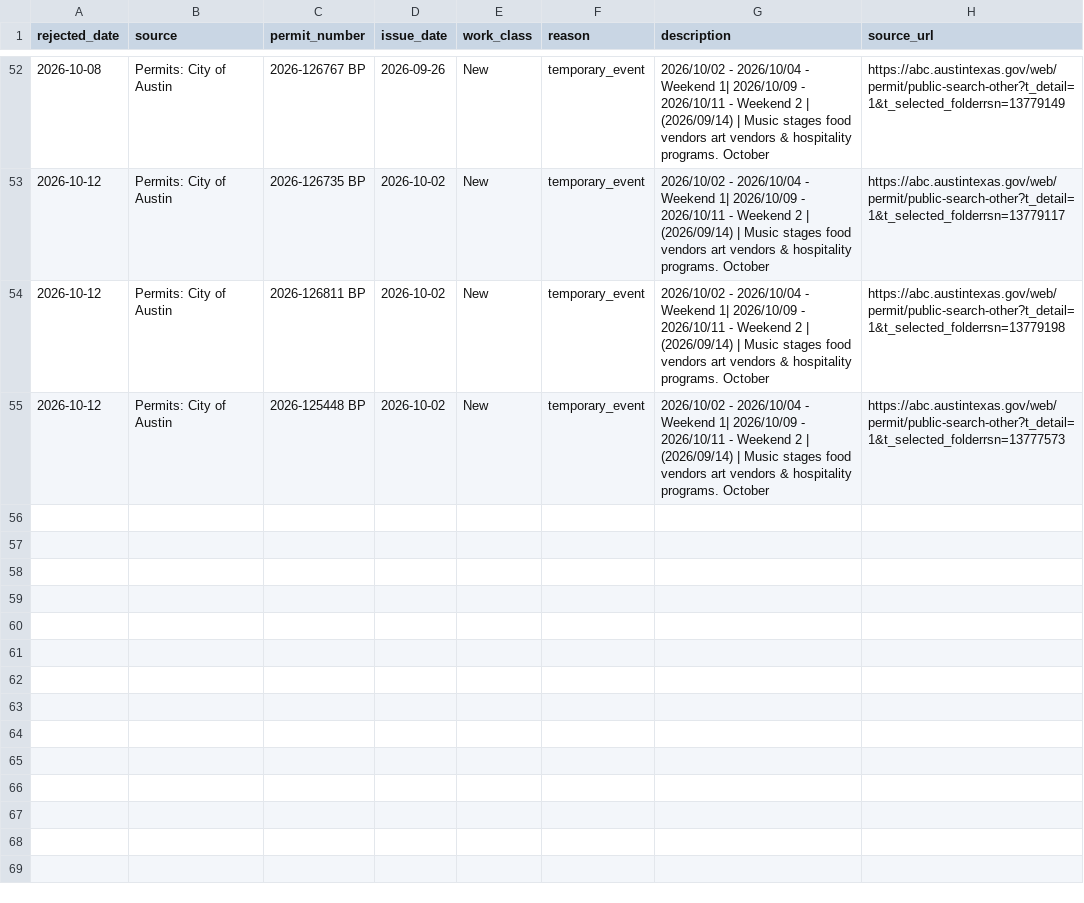
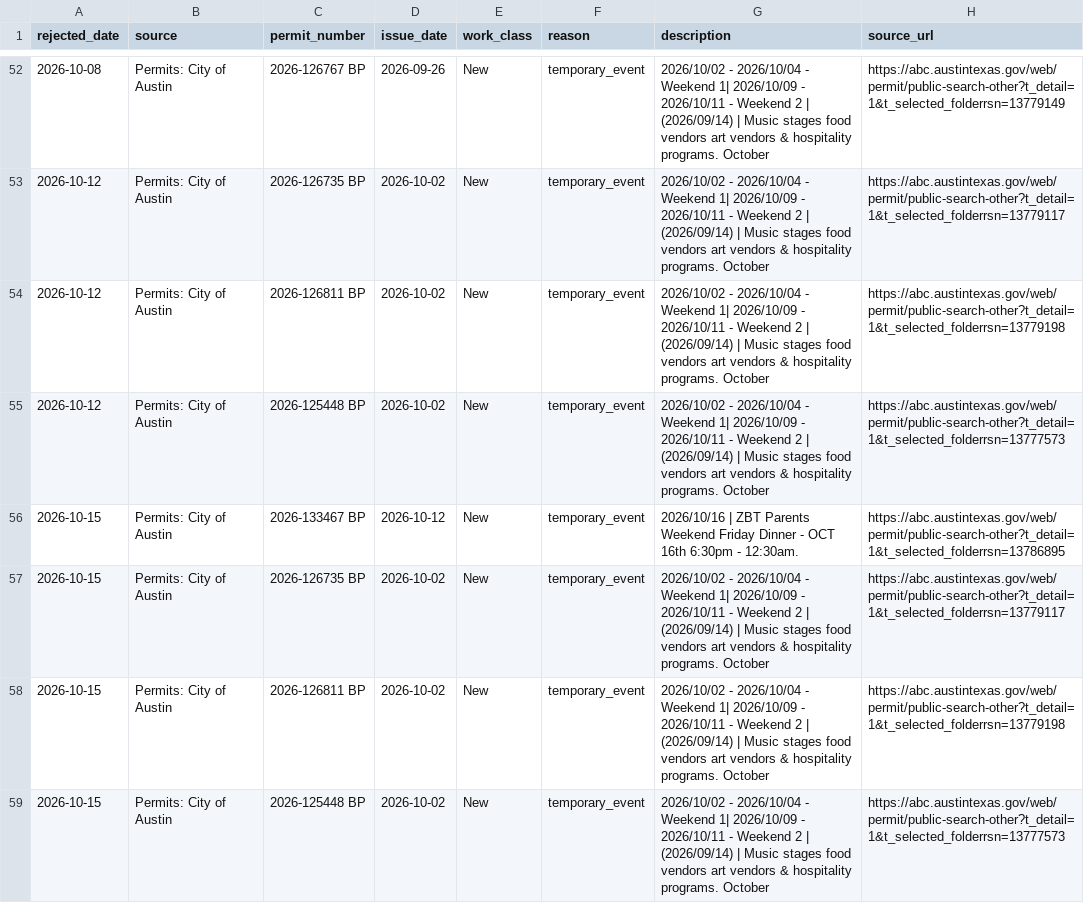
Before and after one commit to beford782/Silverline-Sleep-Procurement, a CSV file: logs/rejects/_permits.csv, drawn as a sheet; only a part is shown, gaps mark what is left out; the diff names each change by its address in the sheet, - before the commit and + after, or states it on an @@ line.

```diff
--- a/logs/rejects/_permits.csv
+++ b/logs/rejects/_permits.csv
+row 56: 2026-10-15 | Permits: City of Austin | 2026-133467 BP | 2026-10-12 | New | temporary_event | 2026/10/16 | ZBT Parents Weekend Friday Dinner - OCT 16th 6:30pm - 12:30am. | https://abc.austintexas.gov/web/permit/public-search-other?t_detail=1&t_selected_folderrsn=13786895
+row 57: 2026-10-15 | Permits: City of Austin | 2026-126735 BP | 2026-10-02 | New | temporary_event | 2026/10/02 - 2026/10/04 - Weekend 1| 2026/10/09 - 2026/10/11 - Weekend 2 | (2026/09/14) | Music stages food vendors art vendors & hospitality programs. October | https://abc.austintexas.gov/web/permit/public-search-other?t_detail=1&t_selected_folderrsn=13779117
+row 58: 2026-10-15 | Permits: City of Austin | 2026-126811 BP | 2026-10-02 | New | temporary_event | 2026/10/02 - 2026/10/04 - Weekend 1| 2026/10/09 - 2026/10/11 - Weekend 2 | (2026/09/14) | Music stages food vendors art vendors & hospitality programs. October | https://abc.austintexas.gov/web/permit/public-search-other?t_detail=1&t_selected_folderrsn=13779198
+row 59: 2026-10-15 | Permits: City of Austin | 2026-125448 BP | 2026-10-02 | New | temporary_event | 2026/10/02 - 2026/10/04 - Weekend 1| 2026/10/09 - 2026/10/11 - Weekend 2 | (2026/09/14) | Music stages food vendors art vendors & hospitality programs. October | https://abc.austintexas.gov/web/permit/public-search-other?t_detail=1&t_selected_folderrsn=13777573
```
Also changed, not shown: leads/demand/_demand_radar.csv, 1 other file.
